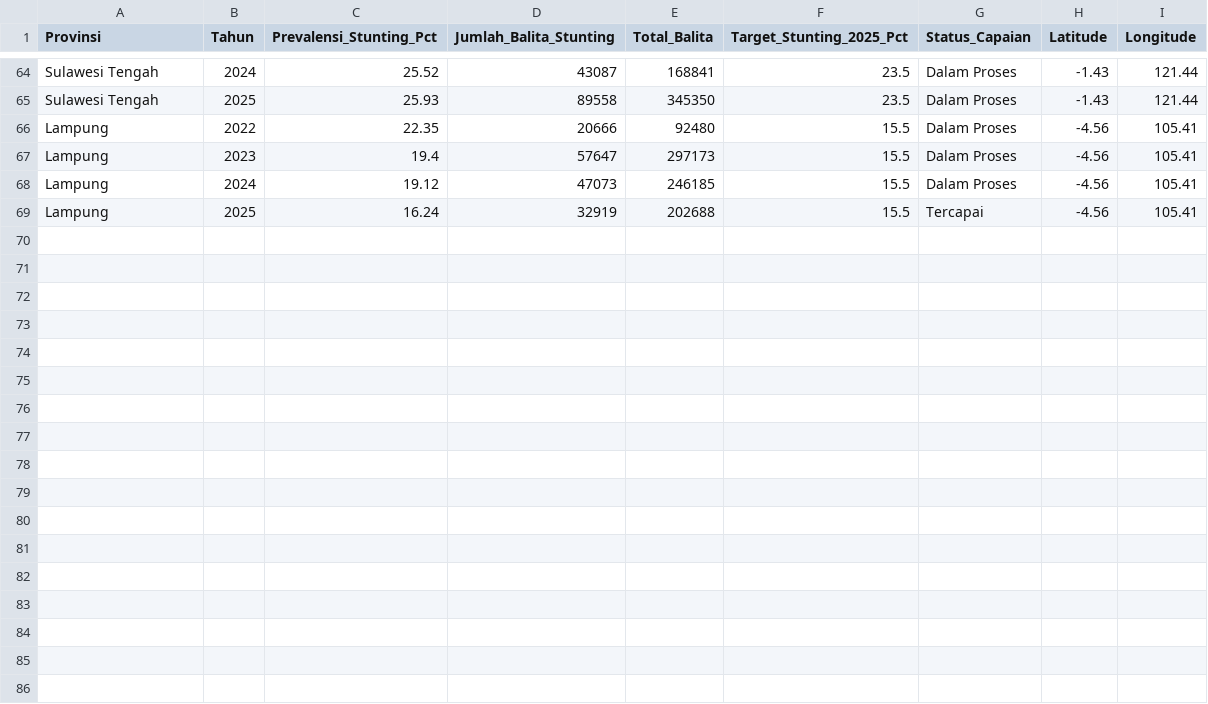
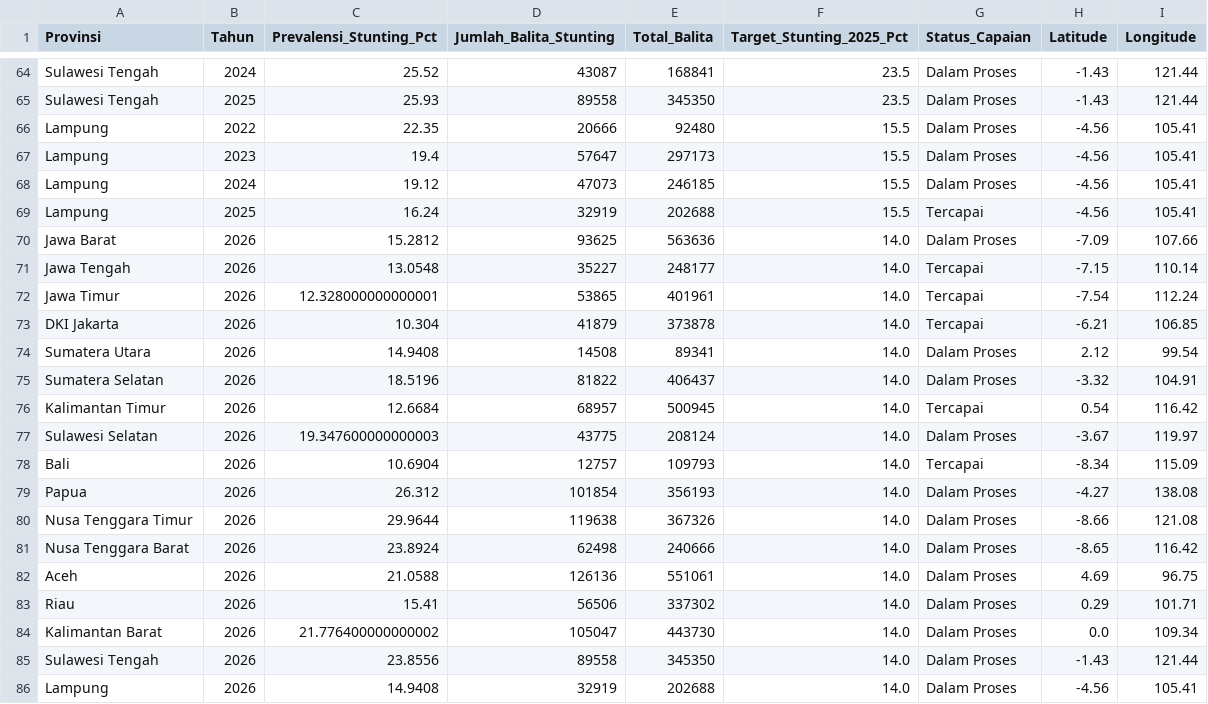
Before and after one commit to Buminata/MBG, a CSV file: fact_Stunting.csv, drawn as a sheet; only a part is shown, gaps mark what is left out; the diff names each change by its address in the sheet, - before the commit and + after, or states it on an @@ line.

Commit message:
feat: add BGN roadmap 2024-2026 data and tab

```diff
--- a/fact_Stunting.csv
+++ b/fact_Stunting.csv
+row 70: Jawa Barat | 2026 | 15.2812 | 93625 | 563636 | 14.0 | Dalam Proses | -7.09 | 107.66
+row 71: Jawa Tengah | 2026 | 13.0548 | 35227 | 248177 | 14.0 | Tercapai | -7.15 | 110.14
+row 72: Jawa Timur | 2026 | 12.328000000000001 | 53865 | 401961 | 14.0 | Tercapai | -7.54 | 112.24
+row 73: DKI Jakarta | 2026 | 10.304 | 41879 | 373878 | 14.0 | Tercapai | -6.21 | 106.85
+row 74: Sumatera Utara | 2026 | 14.9408 | 14508 | 89341 | 14.0 | Dalam Proses | 2.12 | 99.54
+row 75: Sumatera Selatan | 2026 | 18.5196 | 81822 | 406437 | 14.0 | Dalam Proses | -3.32 | 104.91
+row 76: Kalimantan Timur | 2026 | 12.6684 | 68957 | 500945 | 14.0 | Tercapai | 0.54 | 116.42
+row 77: Sulawesi Selatan | 2026 | 19.347600000000003 | 43775 | 208124 | 14.0 | Dalam Proses | -3.67 | 119.97
+row 78: Bali | 2026 | 10.6904 | 12757 | 109793 | 14.0 | Tercapai | -8.34 | 115.09
+row 79: Papua | 2026 | 26.312 | 101854 | 356193 | 14.0 | Dalam Proses | -4.27 | 138.08
+row 80: Nusa Tenggara Timur | 2026 | 29.9644 | 119638 | 367326 | 14.0 | Dalam Proses | -8.66 | 121.08
+row 81: Nusa Tenggara Barat | 2026 | 23.8924 | 62498 | 240666 | 14.0 | Dalam Proses | -8.65 | 116.42
+row 82: Aceh | 2026 | 21.0588 | 126136 | 551061 | 14.0 | Dalam Proses | 4.69 | 96.75
+row 83: Riau | 2026 | 15.41 | 56506 | 337302 | 14.0 | Dalam Proses | 0.29 | 101.71
+row 84: Kalimantan Barat | 2026 | 21.776400000000002 | 105047 | 443730 | 14.0 | Dalam Proses | 0.0 | 109.34
+row 85: Sulawesi Tengah | 2026 | 23.8556 | 89558 | 345350 | 14.0 | Dalam Proses | -1.43 | 121.44
+row 86: Lampung | 2026 | 14.9408 | 32919 | 202688 | 14.0 | Dalam Proses | -4.56 | 105.41
```
Also changed, not shown: agg_Monthly_Trend.csv, agg_Sentiment_Monthly.csv, 2 other files.
